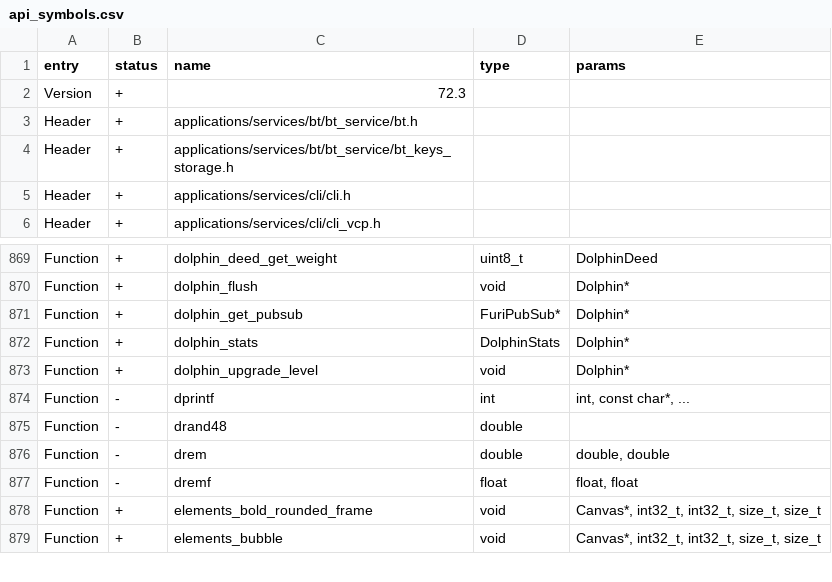
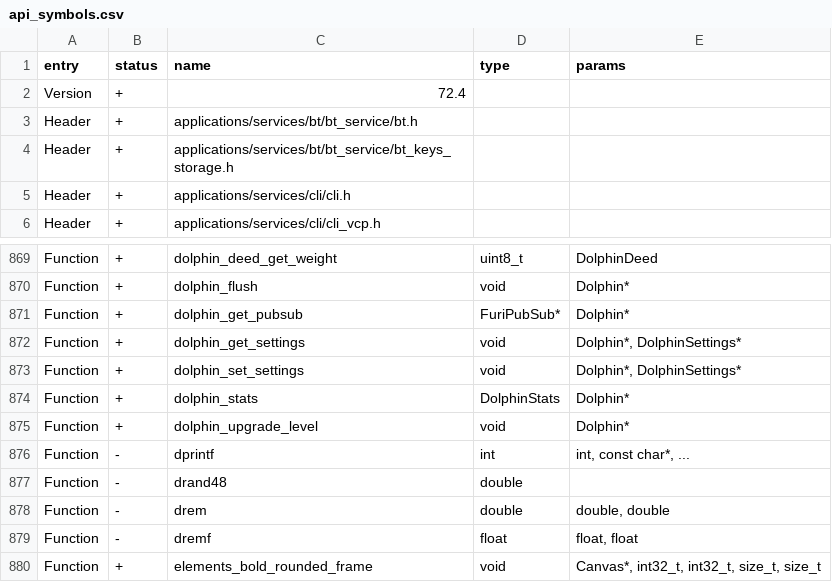
Before and after one commit to ofabel/flipperzero-firmware, a CSV file: targets/f18/api_symbols.csv, drawn as a sheet; only a part is shown, gaps mark what is left out; the shorter side is filled out with more unchanged rows.

Commit message:
[FL-3897] Happy mode (#3863)
* feat: happy mode
* feat: remove sad dolphin when powering off in happy mode
* style: address review comments
* Dolphin: add missing furi_checks
* Komi: add missing region initialization on startup

Co-authored-by: あく <alleteam@gmail.com>

```diff
--- a/targets/f18/api_symbols.csv
+++ b/targets/f18/api_symbols.csv
@@ -1,3 +1,3 @@
 entry,status,name,type,params
-Version,+,72.3,,
+Version,+,72.4,,
 Header,+,applications/services/bt/bt_service/bt.h,,
@@ -871,2 +871,4 @@ Function,+,dolphin_flush,void,Dolphin*
 Function,+,dolphin_get_pubsub,FuriPubSub*,Dolphin*
+Function,+,dolphin_get_settings,void,"Dolphin*, DolphinSettings*"
+Function,+,dolphin_set_settings,void,"Dolphin*, DolphinSettings*"
 Function,+,dolphin_stats,DolphinStats,Dolphin*
```
Also changed, not shown: targets/f7/api_symbols.csv, 21 other files.
